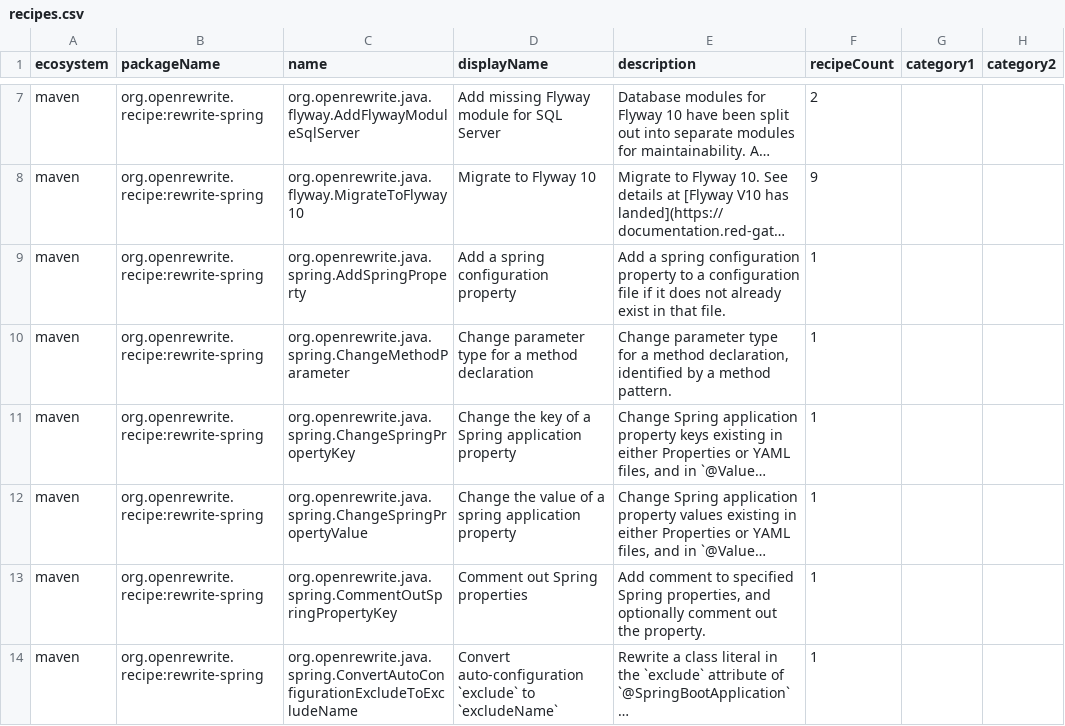
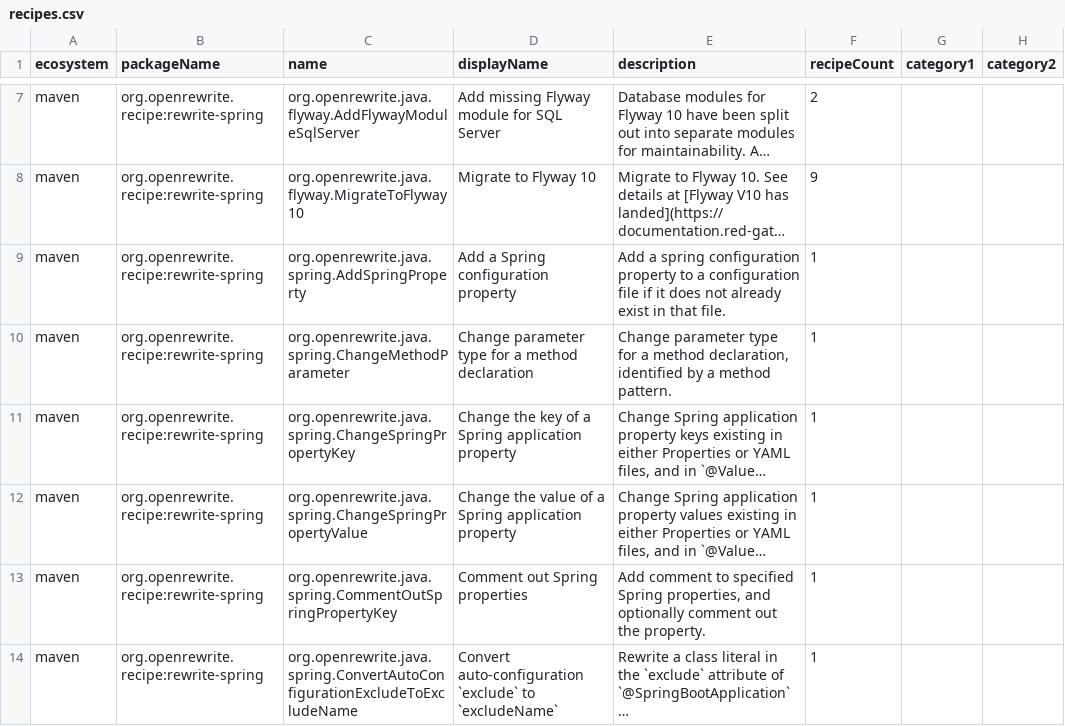
Before and after one commit to openrewrite/rewrite-spring, a CSV file: src/main/resources/META-INF/rewrite/recipes.csv, drawn as a sheet; only a part is shown, gaps mark what is left out; long unchanged cells end in …; the diff covers the shown part only; the diff names each change by its address in the sheet, - before the commit and + after, or states it on an @@ line.

Commit message:
Fix typos, casing and versions in recipe display names and descriptions (K8) (#1223)

```diff
--- a/src/main/resources/META-INF/rewrite/recipes.csv
+++ b/src/main/resources/META-INF/rewrite/recipes.csv
-D9 (displayName): Add a spring configuration property
+D9 (displayName): Add a Spring configuration property
-D12 (displayName): …of a spring application property
+D12 (displayName): …of a Spring application property
```
Also changed, not shown: 51 edited cells elsewhere in this file, 35 other files.
